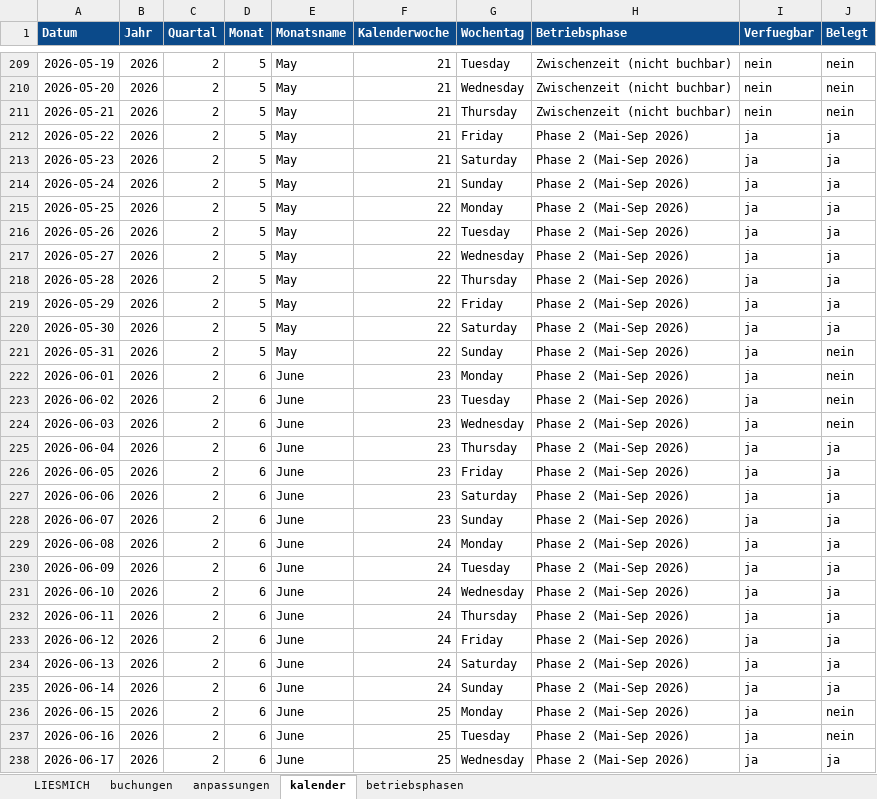
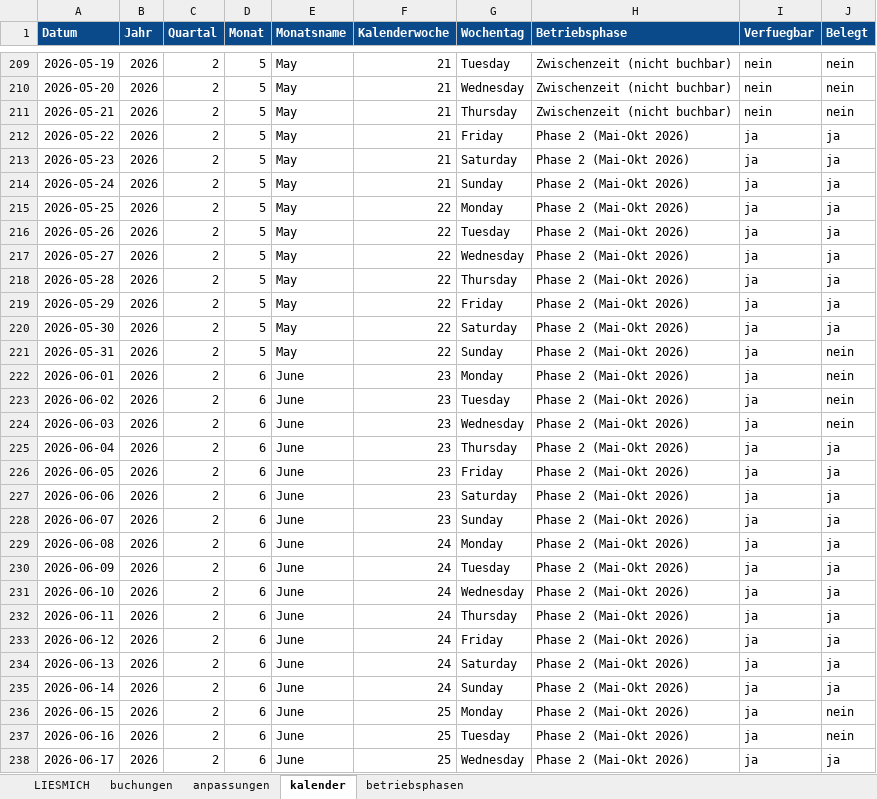
Before and after one commit to voizard/Ferienwohnung, an Excel workbook: daten/Airbnb_Datensatz_PowerBI.xlsx, sheet kalender, drawn as a sheet; only a part is shown, gaps mark what is left out; values as stored, in another font and other column widths than the file's, no borders; the diff covers the shown part only; the diff names each change by its address in the sheet, - before the commit and + after, or states it on an @@ line.

Commit message:
data: Oktober-Export eingearbeitet, Phase 2 bis 31.10.2026 verlaengert
Der Airbnb-Export 10/2026 (9 Buchungen, 9 Payouts, 0 Dubletten) ist an den
Roh-Bestand angehaengt (137 -> 155 Zeilen). Phase 2 laeuft laut Host ohne
Saisonbruch bis 31.10.2026 (letzte belegte Nacht; Abreise 01.11.).

Neue Kennzahlen (alles neu gerechnet, nicht abgeschrieben):
  53 Buchungen (vorher 44) | 176 belegte Naechte (148) | 10.172,85 EUR (8.465,94)
  ADR netto 57,80 EUR (57,20) | RevPAR Phase 2 53,52 EUR (53,12)
  Auslastung Phase 2 92,2 % = 141/153 (91,0 % = 111/122)
  Auslastung gesamt 86,3 % = 176/204 (84,4 %) | Phase 1 unveraendert 68,6 %

Nachgezogen:
- daten/buchungen.csv, kalender.csv (374 Zeilen), kalender_tagesbasis.csv
- daten/Airbnb_Datensatz_PowerBI.xlsx, README.md, datadictionary.md
- dax/measures.md (Betriebsphasen-DATATABLE, alle Sollwerte)
- reports/Phasenvergleich_Ferienwohnung.tex + PDF (Fassung 3, 4 Seiten)
- Phasenname ueberall "Phase 2 (Mai-Okt 2026)"

Neu im Repo:
- daten/update_mit_export.py  (Export anhaengen + Kette fahren)
- daten/bewertungen_vorlage.csv (leere Vorlage)
- analyse/ (Treiberanalyse: Logit/OLS, BEFUNDE.md, figs/, out/)

Verifiziert: Kalender == Tagesbasis, 176 Belegt-Tage == Summe Naechte_Belegt,
Naechte == Abreise-Anreise, IDs B001-B053 lueckenlos.

```diff
--- a/daten/Airbnb_Datensatz_PowerBI.xlsx (sheet kalender)
+++ b/daten/Airbnb_Datensatz_PowerBI.xlsx (sheet kalender)
-H212:H238 (Betriebsphase): Phase 2 (Mai-Sep 2026)
+H212:H238 (Betriebsphase): Phase 2 (Mai-Okt 2026)
```
Also changed, not shown: 29 added rows and 114 edited cells elsewhere in this sheet, sheet buchungen, sheet betriebsphasen, sheet LIESMICH, 25 other files.
